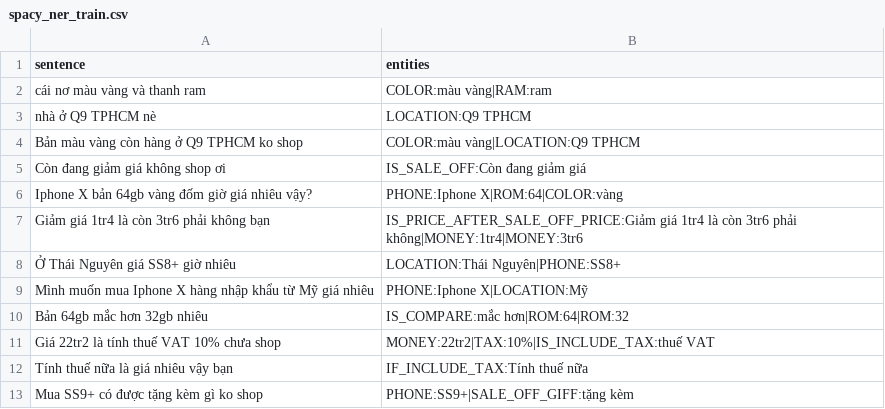
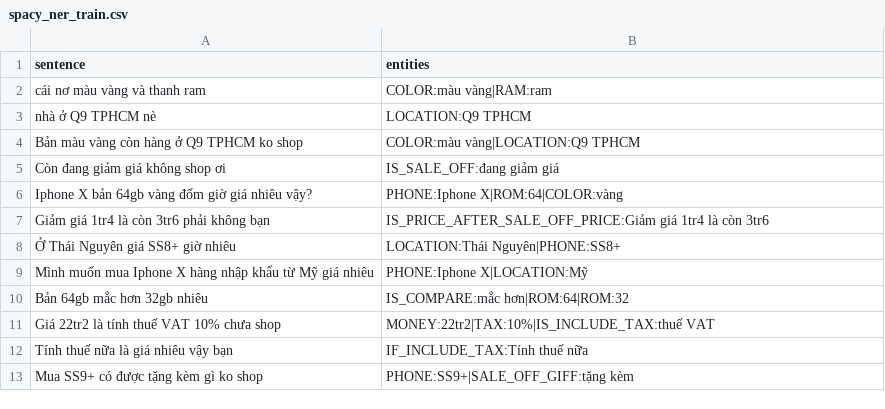
Before and after one commit to thiennhank9/xeras, a CSV file: backend/xeras/nlp/ner/data/spacy_ner_train.csv, drawn as a sheet; only a part is shown; the diff covers the shown part only.

```diff
--- a/backend/xeras/nlp/ner/data/spacy_ner_train.csv
+++ b/backend/xeras/nlp/ner/data/spacy_ner_train.csv
@@ -4,5 +4,5 @@ nhà ở Q9 TPHCM nè;LOCATION:Q9 TPHCM
 Bản màu vàng còn hàng ở Q9 TPHCM ko shop;COLOR:màu vàng|LOCATION:Q9 TPHCM
-Còn đang giảm giá không shop ơi;IS_SALE_OFF:Còn đang giảm giá
+Còn đang giảm giá không shop ơi;IS_SALE_OFF:đang giảm giá
 Iphone X bản 64gb vàng đốm giờ giá nhiêu vậy?;PHONE:Iphone X|ROM:64|COLOR:vàng
-Giảm giá 1tr4 là còn 3tr6 phải không bạn;IS_PRICE_AFTER_SALE_OFF_PRICE:Giảm giá 1tr4 là còn 3tr6 phải không|MONEY:1tr4|MONEY:3tr6
+Giảm giá 1tr4 là còn 3tr6 phải không bạn;IS_PRICE_AFTER_SALE_OFF_PRICE:Giảm giá 1tr4 là còn 3tr6
 Ở Thái Nguyên giá SS8+ giờ nhiêu;LOCATION:Thái Nguyên|PHONE:SS8+
```
Also changed, not shown: 5 added rows, 1 removed row and 31 edited cells elsewhere in this file.
